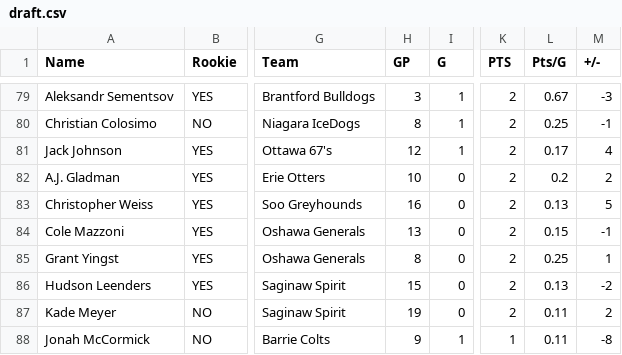
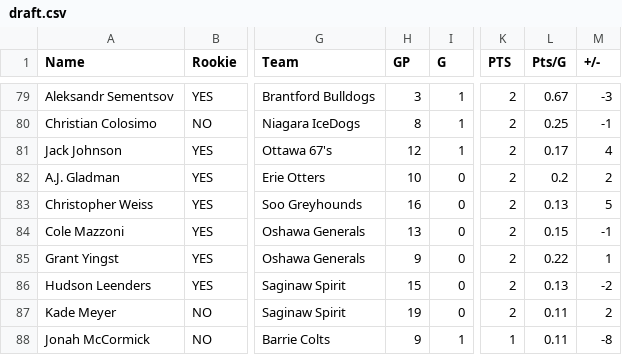
Before and after one commit to NoahCornish/OHLDataHub, a CSV file: data/current/draft.csv, drawn as a sheet; only a part is shown, gaps mark what is left out; the diff names each change by its address in the sheet, - before the commit and + after, or states it on an @@ line.

```diff
--- a/data/current/draft.csv
+++ b/data/current/draft.csv
-H85 (GP): 8
+H85 (GP): 9
-L85 (Pts/G): 0.25
+L85 (Pts/G): 0.22
```
Also changed, not shown: data/current/ev.csv, data/current/goalies.csv, 4 other files.
